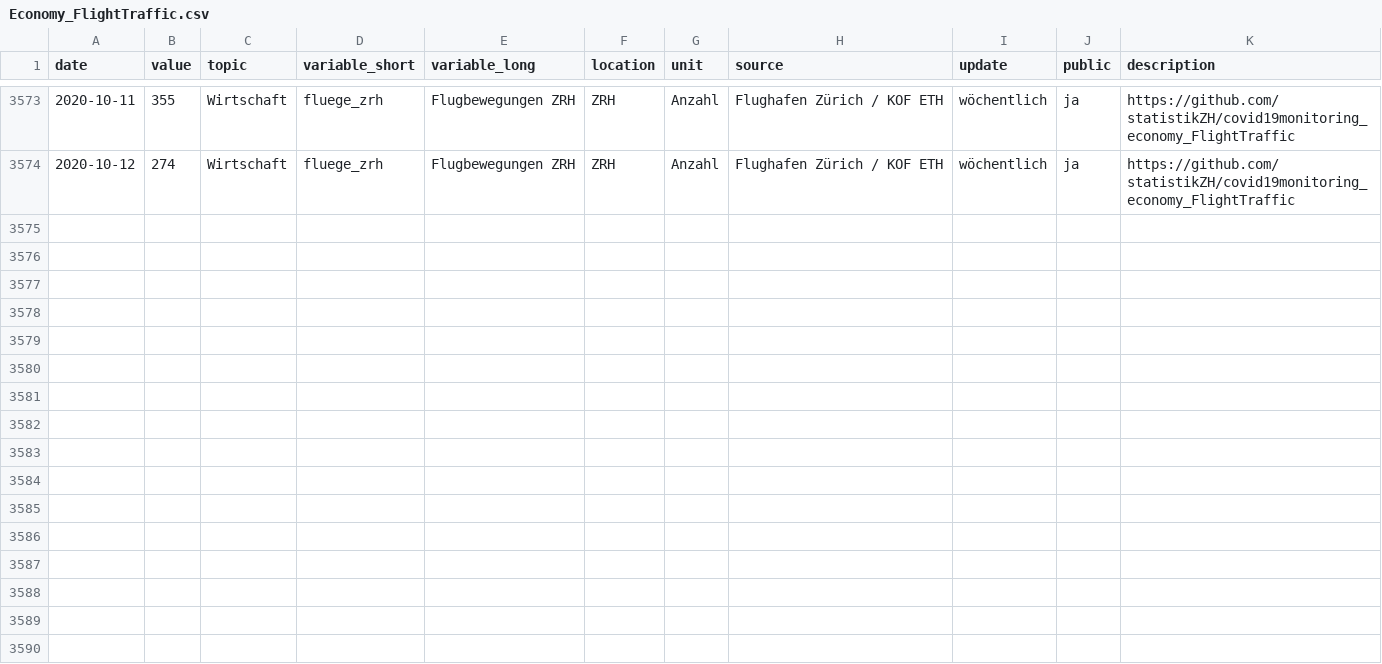
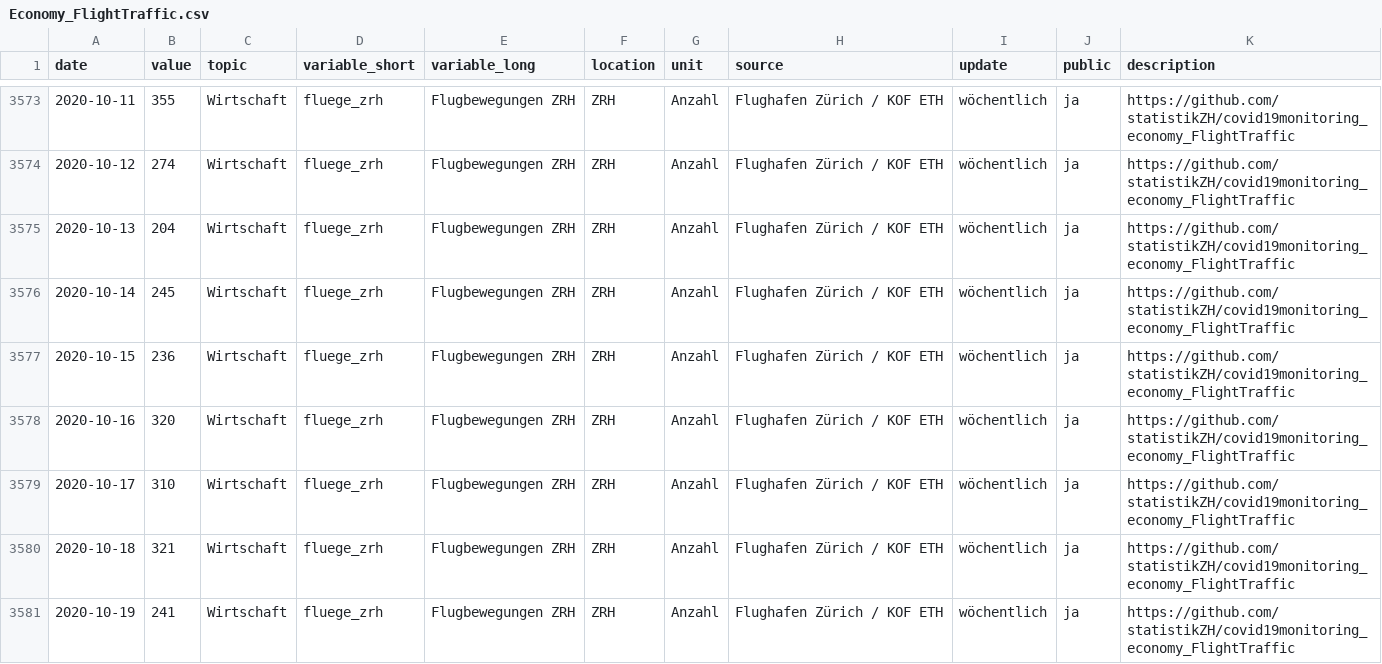
Before and after one commit to statistikZH/covid19monitoring_economy_FlightTraffic, a CSV file: Economy_FlightTraffic.csv, drawn as a sheet; only a part is shown, gaps mark what is left out; the diff names each change by its address in the sheet, - before the commit and + after, or states it on an @@ line.

Commit message:
data refresh

```diff
--- a/Economy_FlightTraffic.csv
+++ b/Economy_FlightTraffic.csv
+row 3575: 2020-10-13 | 204 | Wirtschaft | fluege_zrh | Flugbewegungen ZRH | ZRH | Anzahl | Flughafen Zürich / KOF ETH | wöchentlich | ja | https://github.com/statistikZH/covid19monitoring_economy_FlightTraffic
+row 3576: 2020-10-14 | 245 | Wirtschaft | fluege_zrh | Flugbewegungen ZRH | ZRH | Anzahl | Flughafen Zürich / KOF ETH | wöchentlich | ja | https://github.com/statistikZH/covid19monitoring_economy_FlightTraffic
+row 3577: 2020-10-15 | 236 | Wirtschaft | fluege_zrh | Flugbewegungen ZRH | ZRH | Anzahl | Flughafen Zürich / KOF ETH | wöchentlich | ja | https://github.com/statistikZH/covid19monitoring_economy_FlightTraffic
+row 3578: 2020-10-16 | 320 | Wirtschaft | fluege_zrh | Flugbewegungen ZRH | ZRH | Anzahl | Flughafen Zürich / KOF ETH | wöchentlich | ja | https://github.com/statistikZH/covid19monitoring_economy_FlightTraffic
+row 3579: 2020-10-17 | 310 | Wirtschaft | fluege_zrh | Flugbewegungen ZRH | ZRH | Anzahl | Flughafen Zürich / KOF ETH | wöchentlich | ja | https://github.com/statistikZH/covid19monitoring_economy_FlightTraffic
+row 3580: 2020-10-18 | 321 | Wirtschaft | fluege_zrh | Flugbewegungen ZRH | ZRH | Anzahl | Flughafen Zürich / KOF ETH | wöchentlich | ja | https://github.com/statistikZH/covid19monitoring_economy_FlightTraffic
+row 3581: 2020-10-19 | 241 | Wirtschaft | fluege_zrh | Flugbewegungen ZRH | ZRH | Anzahl | Flughafen Zürich / KOF ETH | wöchentlich | ja | https://github.com/statistikZH/covid19monitoring_economy_FlightTraffic
```
Also changed, not shown: old/arrivals.csv, old/departures.csv.
